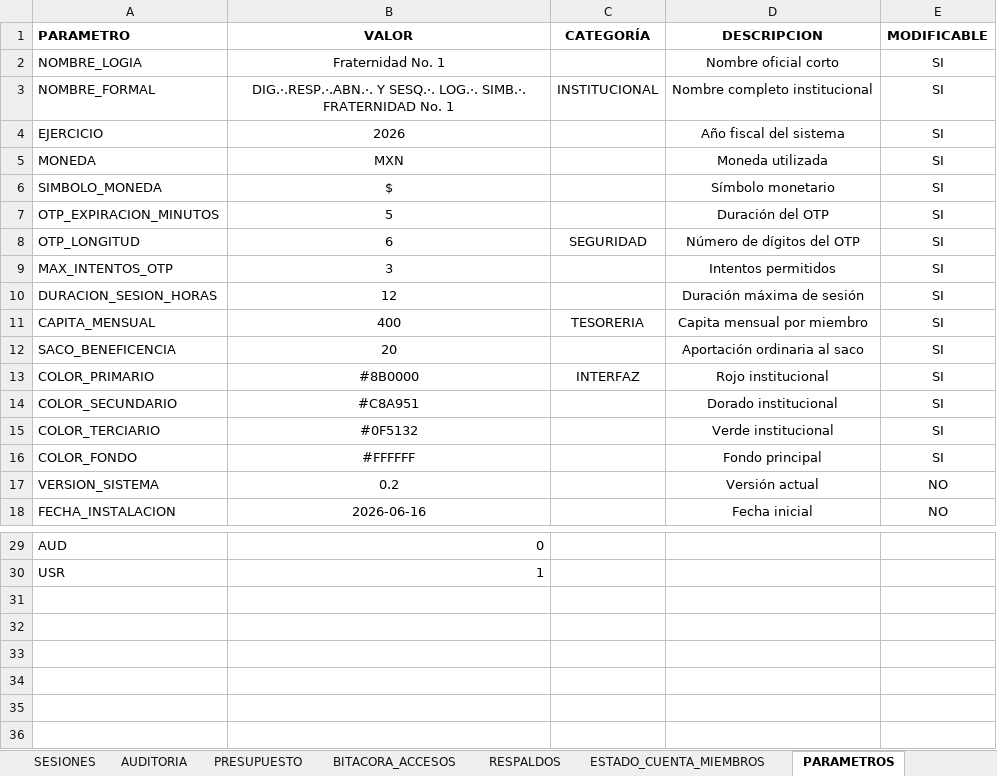
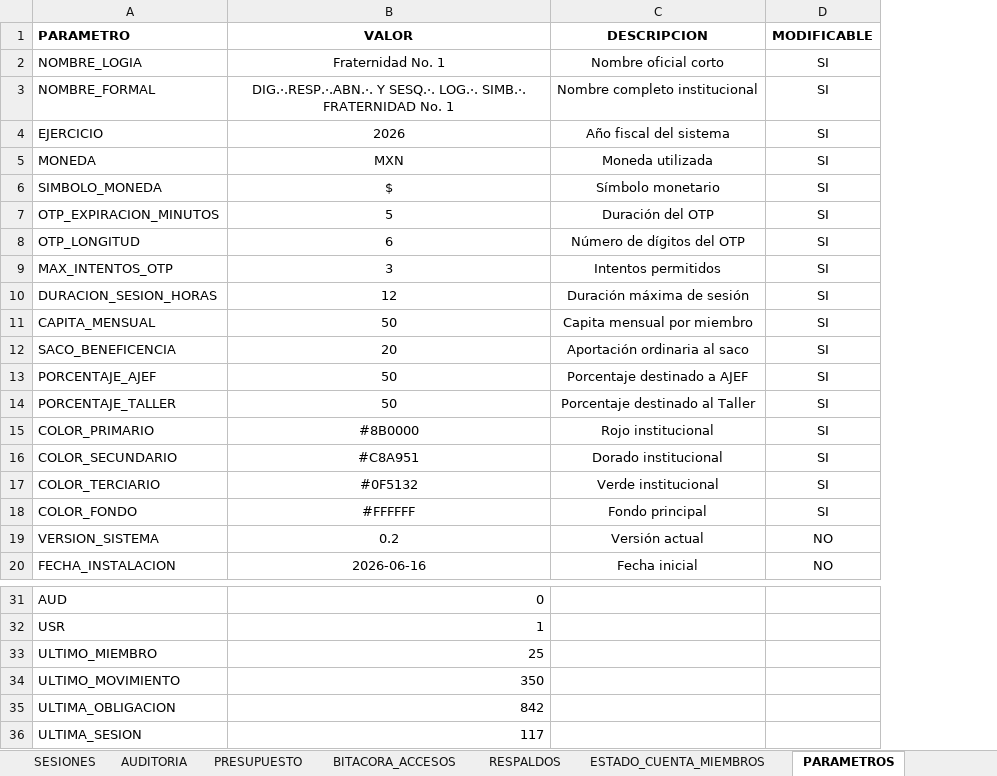
Before and after one commit to OPacPower22/FRATERNITAS-ERP, an Excel workbook: importaciones/tesoreria/TESORERIA_MOVIMIENTOS_2026.xlsx, sheet PARAMETROS, drawn as a sheet; only a part is shown, gaps mark what is left out; values as stored, in another font and other column widths than the file's, no borders; removed rows and columns are numbered as before the commit, all else as after; the diff names each change by its address in the sheet, - before the commit and + after, or states it on an @@ line.

```diff
--- a/importaciones/tesoreria/TESORERIA_MOVIMIENTOS_2026.xlsx (sheet PARAMETROS)
+++ b/importaciones/tesoreria/TESORERIA_MOVIMIENTOS_2026.xlsx (sheet PARAMETROS)
-column C (CATEGORÍA), rows 3-13: INSTITUCIONAL |  |  |  |  | SEGURIDAD |  |  | TESORERIA |  | INTERFAZ
-B11 (VALOR): 400
+B11 (VALOR): 50
+row 13: PORCENTAJE_AJEF | 50 | Porcentaje destinado a AJEF | SI
+row 14: PORCENTAJE_TALLER | 50 | Porcentaje destinado al Taller | SI
+row 33: ULTIMO_MIEMBRO | 25
+row 34: ULTIMO_MOVIMIENTO | 350
+row 35: ULTIMA_OBLIGACION | 842
+row 36: ULTIMA_SESION | 117
```
Also changed, not shown: sheet TARIFAS_OBLIGACIONES, other sheet tabs, 1 other file.
